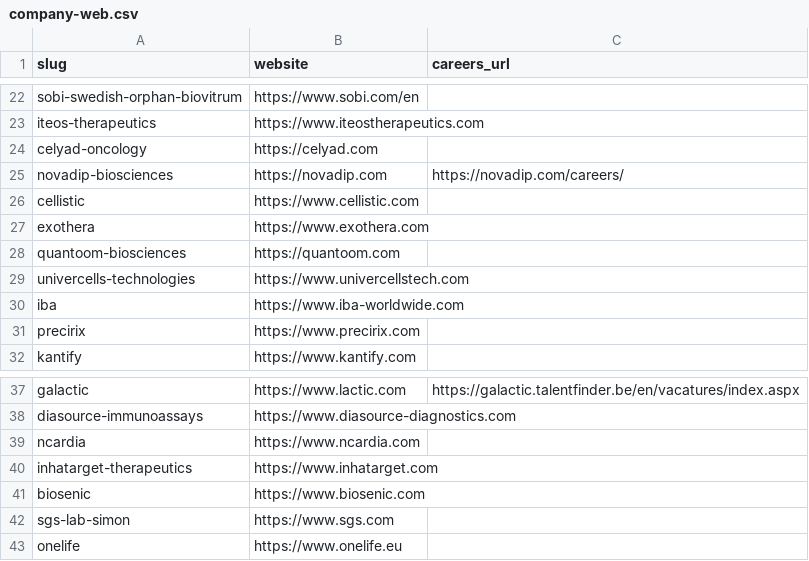
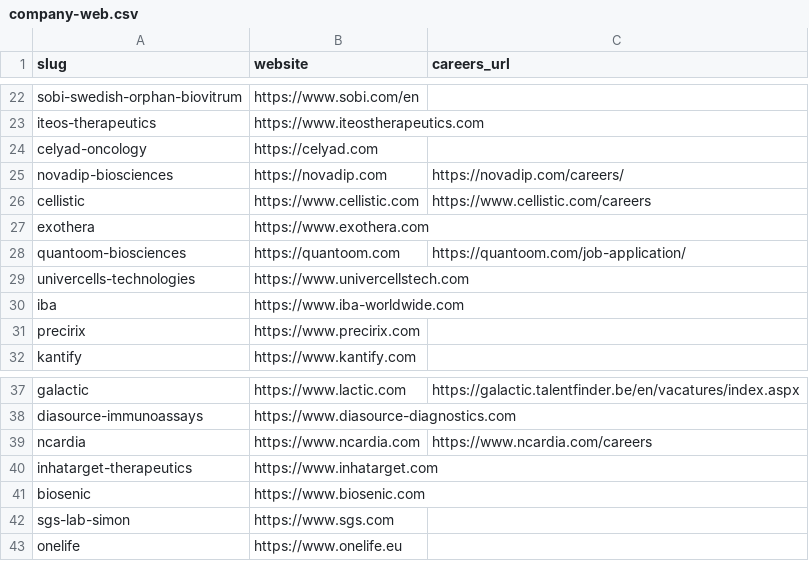
Before and after one commit to Benoitdw/ananas_backend, a CSV file: data/company-web.csv, drawn as a sheet; only a part is shown, gaps mark what is left out.

```diff
--- a/data/company-web.csv
+++ b/data/company-web.csv
@@ -25,5 +25,5 @@ celyad-oncology,https://celyad.com,
 novadip-biosciences,https://novadip.com,https://novadip.com/careers/
-cellistic,https://www.cellistic.com,
+cellistic,https://www.cellistic.com,https://www.cellistic.com/careers
 exothera,https://www.exothera.com,
-quantoom-biosciences,https://quantoom.com,
+quantoom-biosciences,https://quantoom.com,https://quantoom.com/job-application/
 univercells-technologies,https://www.univercellstech.com,
@@ -38,3 +38,3 @@ galactic,https://www.lactic.com,https://galactic.talentfinder.be/en/vacatures/in
 diasource-immunoassays,https://www.diasource-diagnostics.com,
-ncardia,https://www.ncardia.com,
+ncardia,https://www.ncardia.com,https://www.ncardia.com/careers
 inhatarget-therapeutics,https://www.inhatarget.com,
```
Also changed, not shown: 4 other files.
